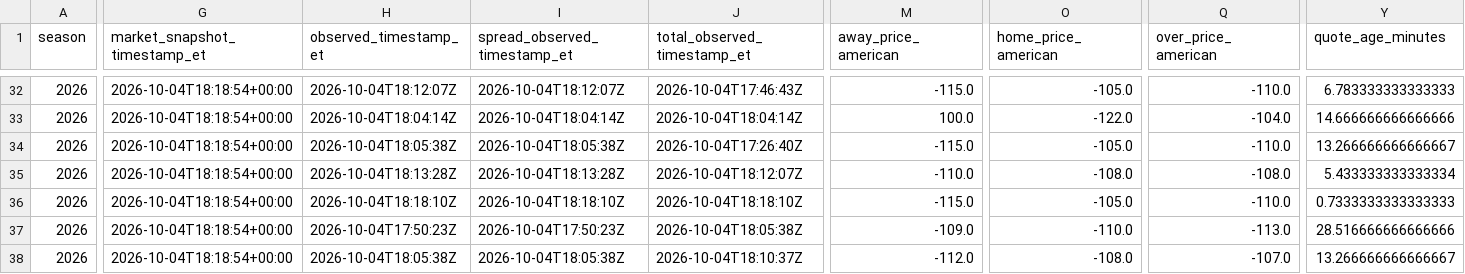
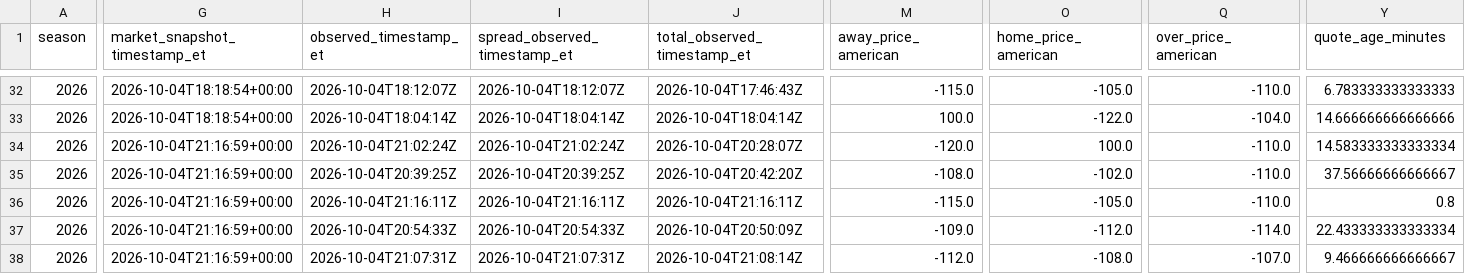
Before and after one commit to zgriesser-hue/-core-v2-nfl, a CSV file: data/market/2026/week_04/latest_book_lines.csv, drawn as a sheet; only a part is shown, gaps mark what is left out; the diff covers the shown part only; the diff names each change by its address in the sheet, - before the commit and + after, or states it on an @@ line.

```diff
--- a/data/market/2026/week_04/latest_book_lines.csv
+++ b/data/market/2026/week_04/latest_book_lines.csv
-G34:G38 (market_snapshot_timestamp_et): 2026-10-04T18:18:54+00:00
+G34:G38 (market_snapshot_timestamp_et): 2026-10-04T21:16:59+00:00
-H34 (observed_timestamp_et): 2026-10-04T18:05:38Z
+H34 (observed_timestamp_et): 2026-10-04T21:02:24Z
-I34 (spread_observed_timestamp_et): 2026-10-04T18:05:38Z
+I34 (spread_observed_timestamp_et): 2026-10-04T21:02:24Z
-J34 (total_observed_timestamp_et): 2026-10-04T17:26:40Z
+J34 (total_observed_timestamp_et): 2026-10-04T20:28:07Z
-M34 (away_price_american): -115.0
+M34 (away_price_american): -120.0
-O34 (home_price_american): -105.0
+O34 (home_price_american): 100.0
-Y34 (quote_age_minutes): 13.266666666666667
+Y34 (quote_age_minutes): 14.583333333333334
-H35 (observed_timestamp_et): 2026-10-04T18:13:28Z
+H35 (observed_timestamp_et): 2026-10-04T20:39:25Z
-I35 (spread_observed_timestamp_et): 2026-10-04T18:13:28Z
+I35 (spread_observed_timestamp_et): 2026-10-04T20:39:25Z
-J35 (total_observed_timestamp_et): 2026-10-04T18:12:07Z
+J35 (total_observed_timestamp_et): 2026-10-04T20:42:20Z
-M35 (away_price_american): -110.0
+M35 (away_price_american): -108.0
-O35 (home_price_american): -108.0
+O35 (home_price_american): -102.0
-Q35 (over_price_american): -108.0
+Q35 (over_price_american): -110.0
-Y35 (quote_age_minutes): 5.433333333333334
+Y35 (quote_age_minutes): 37.56666666666667
-H36 (observed_timestamp_et): 2026-10-04T18:18:10Z
+H36 (observed_timestamp_et): 2026-10-04T21:16:11Z
-I36 (spread_observed_timestamp_et): 2026-10-04T18:18:10Z
+I36 (spread_observed_timestamp_et): 2026-10-04T21:16:11Z
-J36 (total_observed_timestamp_et): 2026-10-04T18:18:10Z
+J36 (total_observed_timestamp_et): 2026-10-04T21:16:11Z
-Y36 (quote_age_minutes): 0.7333333333333333
+Y36 (quote_age_minutes): 0.8
-H37 (observed_timestamp_et): 2026-10-04T17:50:23Z
+H37 (observed_timestamp_et): 2026-10-04T20:54:33Z
-I37 (spread_observed_timestamp_et): 2026-10-04T17:50:23Z
+I37 (spread_observed_timestamp_et): 2026-10-04T20:54:33Z
-J37 (total_observed_timestamp_et): 2026-10-04T18:05:38Z
+J37 (total_observed_timestamp_et): 2026-10-04T20:50:09Z
-O37 (home_price_american): -110.0
+O37 (home_price_american): -112.0
-Q37 (over_price_american): -113.0
+Q37 (over_price_american): -114.0
-Y37 (quote_age_minutes): 28.516666666666666
+Y37 (quote_age_minutes): 22.433333333333334
-H38 (observed_timestamp_et): 2026-10-04T18:05:38Z
+H38 (observed_timestamp_et): 2026-10-04T21:07:31Z
-I38 (spread_observed_timestamp_et): 2026-10-04T18:05:38Z
+I38 (spread_observed_timestamp_et): 2026-10-04T21:07:31Z
-J38 (total_observed_timestamp_et): 2026-10-04T18:10:37Z
+J38 (total_observed_timestamp_et): 2026-10-04T21:08:14Z
-Y38 (quote_age_minutes): 13.266666666666667
+Y38 (quote_age_minutes): 9.466666666666667
```
Also changed, not shown: 70 edited cells elsewhere in this file, data/market/2026/week_04/market_consensus_history.csv, data/market/2026/week_04/market_history.csv, 2 other files.
